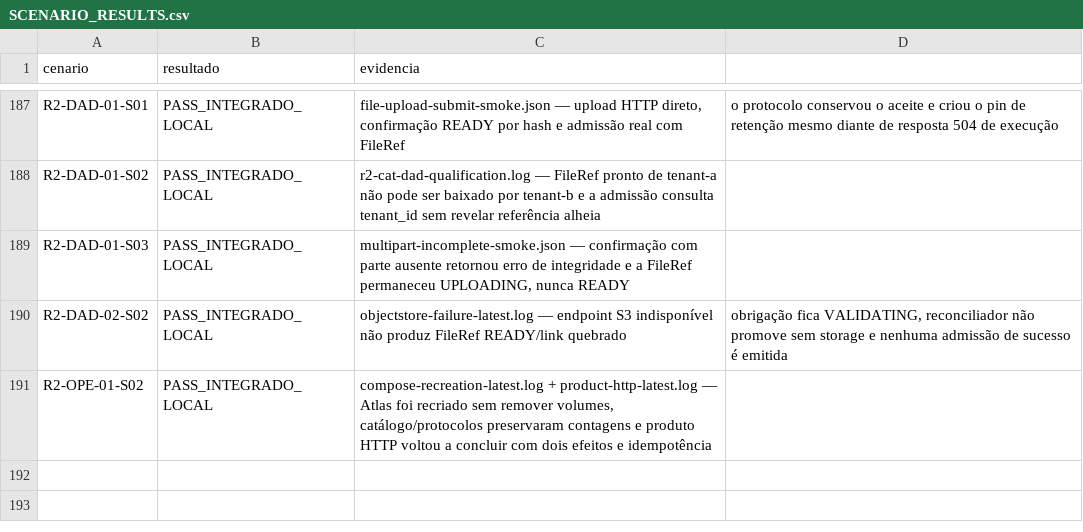
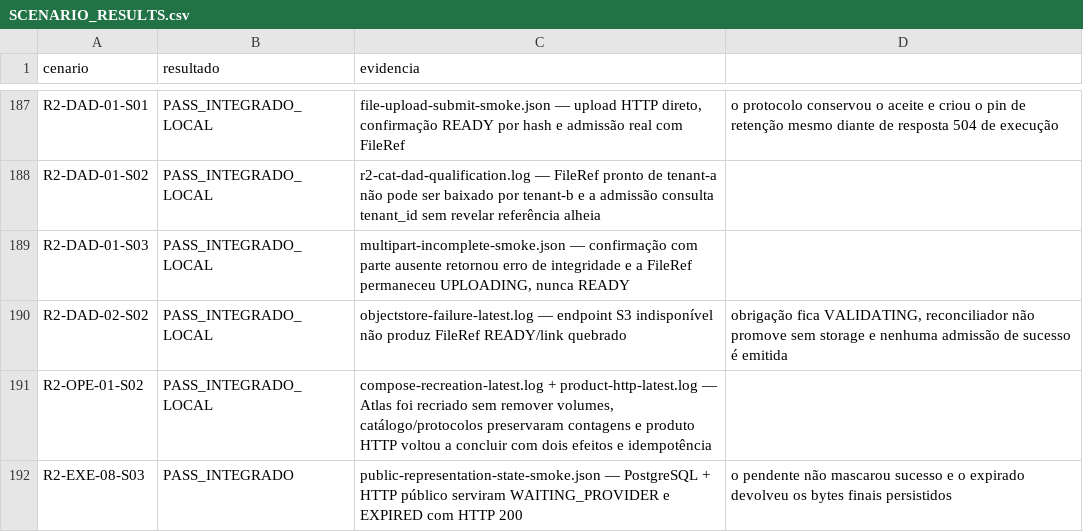
Before and after one commit to leandroclf/ai-hub, a CSV file: docs/reviews/2026-09-09-r4/implementation/SCENARIO_RESULTS.csv, drawn as a sheet; only a part is shown, gaps mark what is left out.

Commit message:
test(execucao): qualifica consulta de estados pendente e expirado
Contexto: comprova o contrato público de representação local para protocolos ainda em andamento e encerrados por SLA.\n\nImpacto: consultas retornam 200 com estado contratado, não fabricam sucesso e preservam exatamente os bytes finais persistidos no estado EXPIRED.

```diff
--- a/docs/reviews/2026-09-09-r4/implementation/SCENARIO_RESULTS.csv
+++ b/docs/reviews/2026-09-09-r4/implementation/SCENARIO_RESULTS.csv
@@ -191 +191,2 @@ R2-DAD-02-S02;PASS_INTEGRADO_LOCAL;objectstore-failure-latest.log — endpoint S
 R2-OPE-01-S02;PASS_INTEGRADO_LOCAL;compose-recreation-latest.log + product-http-latest.log — Atlas foi recriado sem remover volumes, catálogo/protocolos preservaram contagens e produto HTTP voltou a concluir com dois efeitos e idempotência
+R2-EXE-08-S03;PASS_INTEGRADO;public-representation-state-smoke.json — PostgreSQL + HTTP público serviram WAITING_PROVIDER e EXPIRED com HTTP 200; o pendente não mascarou sucesso e o expirado devolveu os bytes finais persistidos
```
Also changed, not shown: docs/reviews/2026-09-09-r4/implementation/RESULT-MATRIX-732-CENARIOS.csv, 5 other files.
